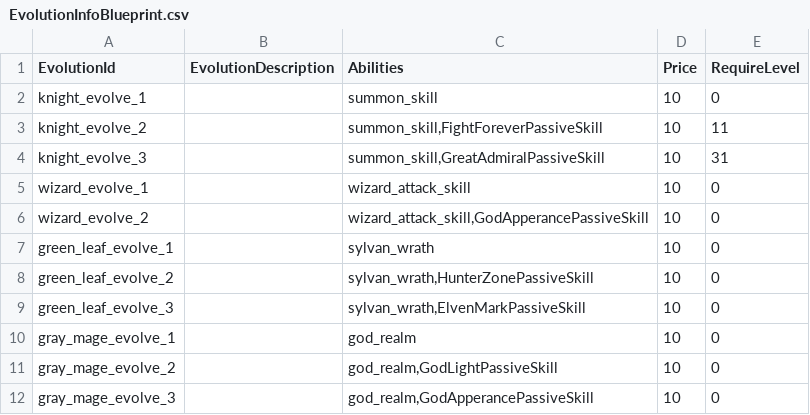
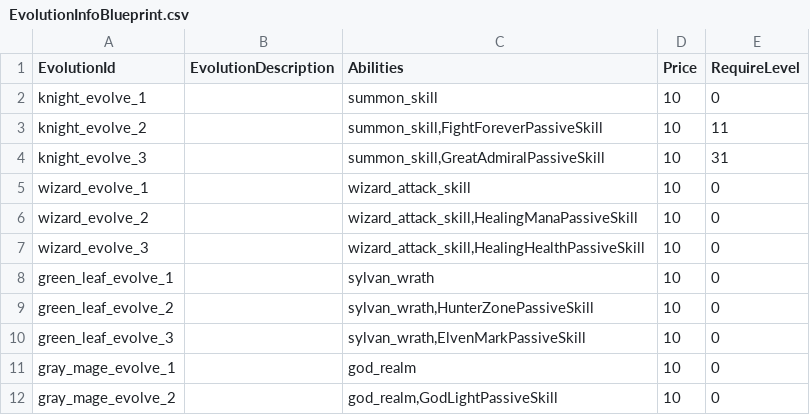
Before and after one commit to CapstoneProjectCastleDefense/GrowCastle, a CSV file: Assets/Resources/BlueprintData/EvolutionInfoBlueprint.csv, drawn as a sheet; only a part is shown; the shorter side is filled out with more unchanged rows.

```diff
--- a/Assets/Resources/BlueprintData/EvolutionInfoBlueprint.csv
+++ b/Assets/Resources/BlueprintData/EvolutionInfoBlueprint.csv
@@ -5,3 +5,4 @@ knight_evolve_3,,"summon_skill,GreatAdmiralPassiveSkill",10,31
 wizard_evolve_1,,wizard_attack_skill,10,0
-wizard_evolve_2,,"wizard_attack_skill,GodApperancePassiveSkill",10,0
+wizard_evolve_2,,"wizard_attack_skill,HealingManaPassiveSkill",10,0
+wizard_evolve_3,,"wizard_attack_skill,HealingHealthPassiveSkill",10,0
 green_leaf_evolve_1,,sylvan_wrath,10,0
```
Also changed, not shown: Assets/Resources/BlueprintData/EvolutionBlueprint.csv, Assets/Resources/BlueprintData/Hero.csv, 18 other files.
